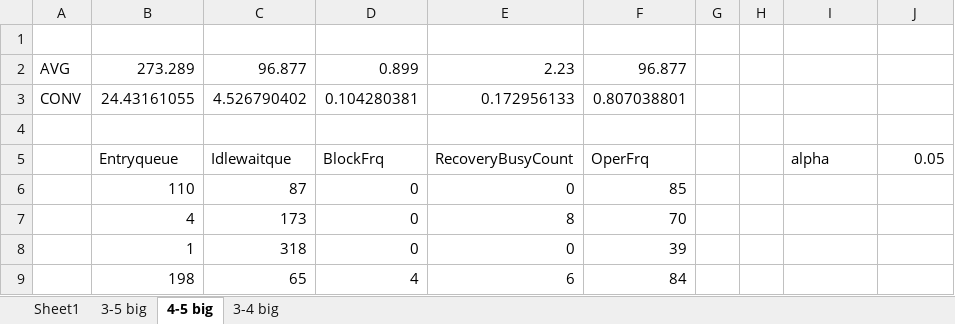
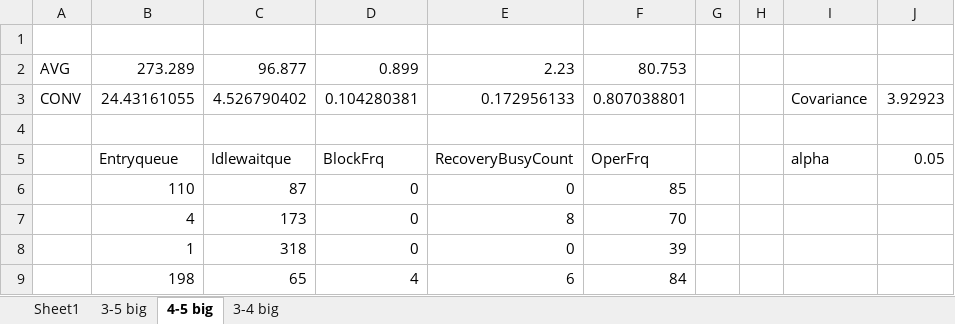
Before and after one commit to hochreutenerl/Simulations, an Excel workbook: task3/analysis.xlsx, sheet 4-5 big, drawn as a sheet; only a part is shown; values as stored, in another font and other column widths than the file's, no borders; table styles not drawn; the diff names each change by its address in the sheet, - before the commit and + after, or states it on an @@ line.

```diff
--- a/task3/analysis.xlsx (sheet 4-5 big)
+++ b/task3/analysis.xlsx (sheet 4-5 big)
-F2: 96.877
+F2: 80.753
-I3: (empty)
+I3: Covariance
-J3: (empty)
+J3: 3.92923
```
Also changed, not shown: sheet 3-5 big, sheet 3-4 big.
